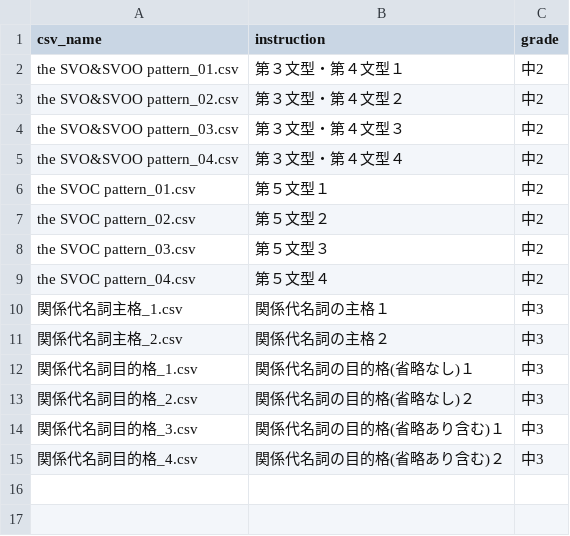
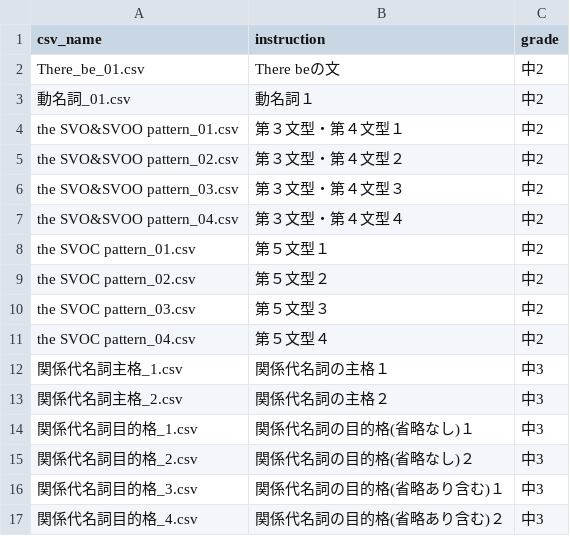
Before and after one commit to boost-ogawa/english-booster, a CSV file: shuffle_data/questions_select.csv, drawn as a sheet.

Commit message:
shuffle.py実験

```diff
--- a/shuffle_data/questions_select.csv
+++ b/shuffle_data/questions_select.csv
@@ -1,2 +1,4 @@
 csv_name,instruction,grade
+There_be_01.csv,"There beの文",中2
+動名詞_01.csv,"動名詞１",中2
 the SVO&SVOO pattern_01.csv,"第３文型・第４文型１",中2
```
Also changed, not shown: 2 other files.
